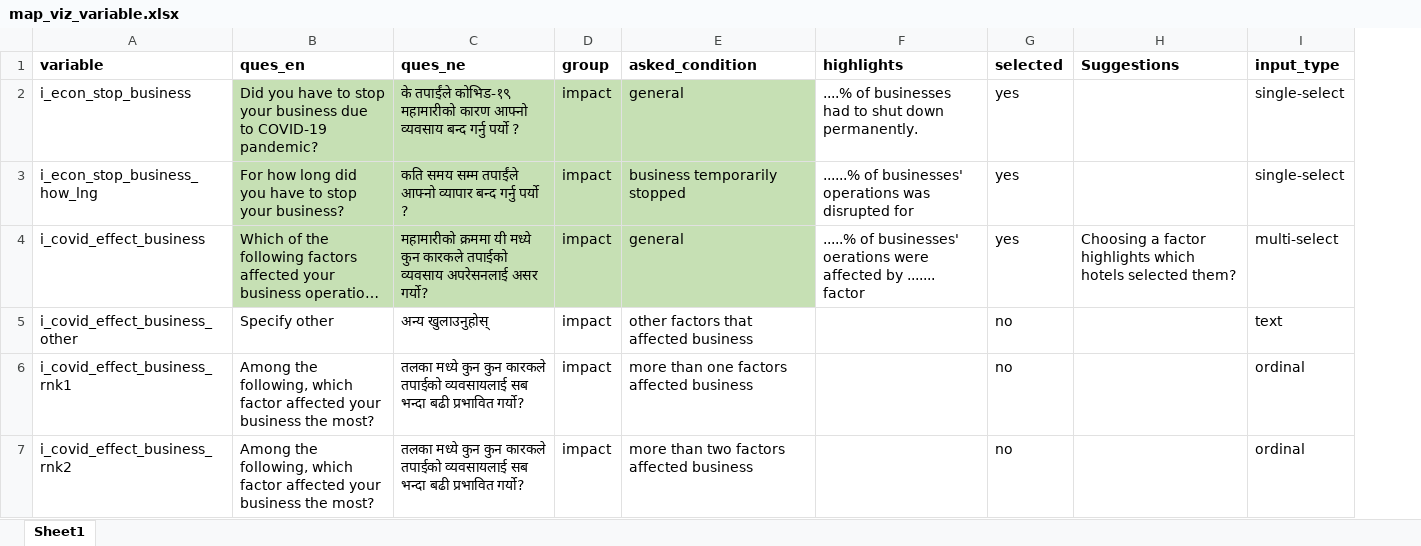
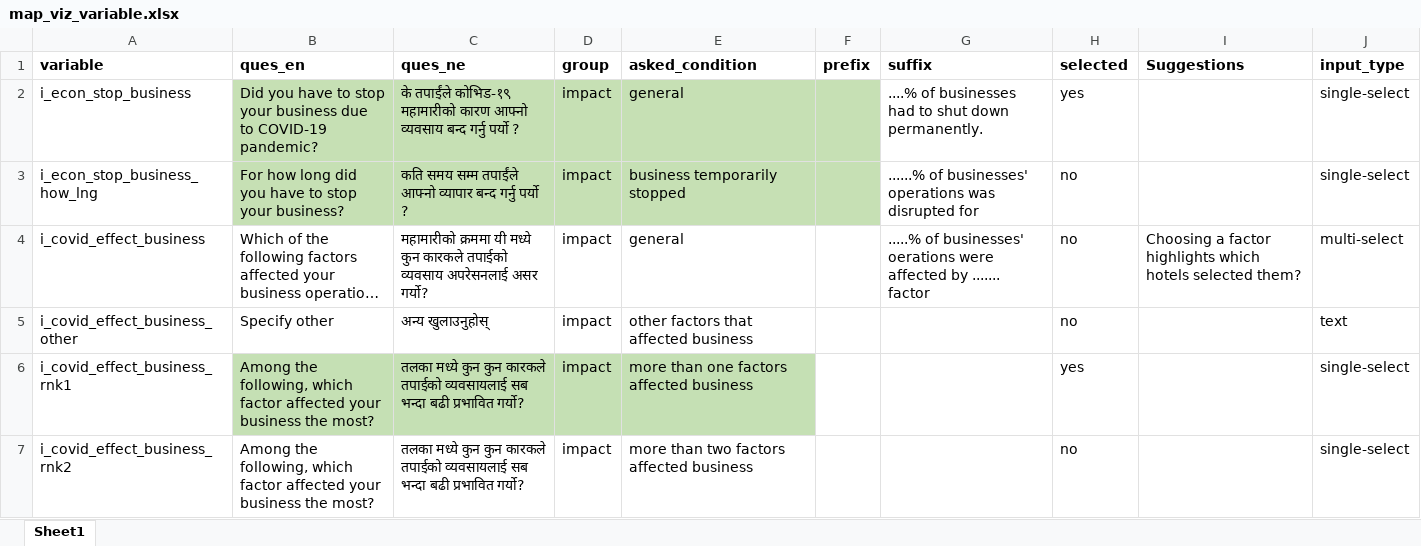
Before and after one commit to c2m2-asia/kathmandu-data-python, an Excel workbook: generator/data/map_viz_variable.xlsx, sheet Sheet1, drawn as a sheet; only a part is shown; long unchanged cells end in …; values as stored, in another font and other column widths than the file's, no borders; addresses are those after the commit; the diff covers the shown part only; the diff names each change by its address in the sheet, - before the commit and + after, or states it on an @@ line.

Commit message:
updated variables and data for charts

```diff
--- a/generator/data/map_viz_variable.xlsx (sheet Sheet1)
+++ b/generator/data/map_viz_variable.xlsx (sheet Sheet1)
+column F (prefix), empty
-G1: highlights
+G1: suffix
-H3:H4 (selected): yes
+H3:H4 (selected): no
-B4:E4 fill: #C6E0B4
+B4:E4 fill: none
-B6:E6 fill: none
+B6:E6 fill: #C5E0B4
-H6 (selected): no
+H6 (selected): yes
-J6:J7 (input_type): ordinal
+J6:J7 (input_type): single-select
```
Also changed, not shown: 11 edited cells elsewhere in this sheet, generator/data/generated_business_labels_map.xlsx, generator/data/generated_business_variable_map.xlsx, 5 other files.
